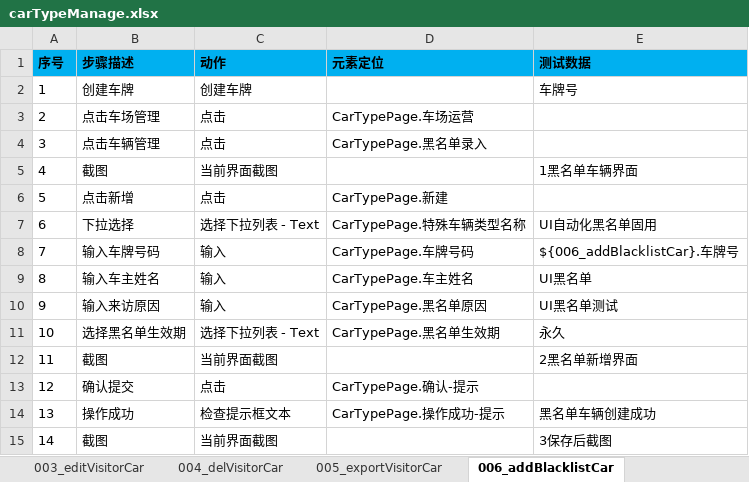
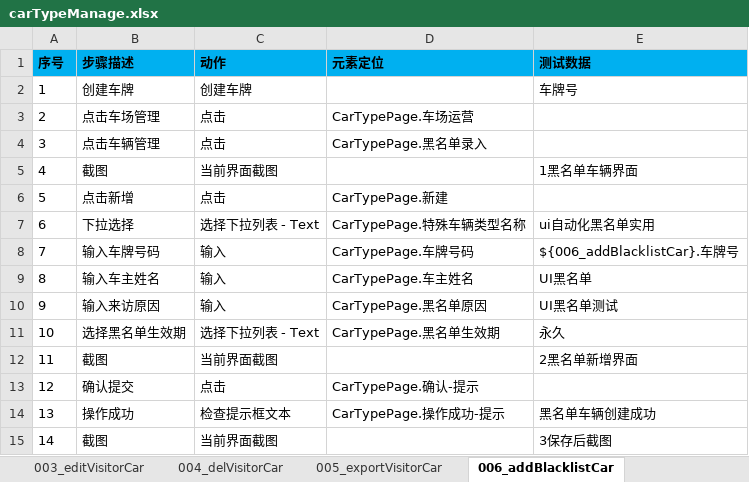
Before and after one commit to oyebino/pomp_ui, an Excel workbook: res/testcase/PakringOperation/CarTypeManage/carTypeManage.xlsx, sheet 006_addBlacklistCar, drawn as a sheet; values as stored, in another font and other column widths than the file's, no borders; the diff names each change by its address in the sheet, - before the commit and + after, or states it on an @@ line.

```diff
--- a/res/testcase/PakringOperation/CarTypeManage/carTypeManage.xlsx (sheet 006_addBlacklistCar)
+++ b/res/testcase/PakringOperation/CarTypeManage/carTypeManage.xlsx (sheet 006_addBlacklistCar)
-E7 (测试数据): UI自动化黑名单固用
+E7 (测试数据): ui自动化黑名单实用
```
Also changed, not shown: sheet 013_editSpecialTypeCar, sheet 012_updateInformation, sheet 014_delSpecialTypeCar, sheet 011_addSpecialTypeCar, res/page/统计分析/报表管理/BusinessmanReportPage.xlsx, res/page/车场运营/增值服务/积分抵扣对接/ScoreConfigPage.xlsx, 6 other files.
